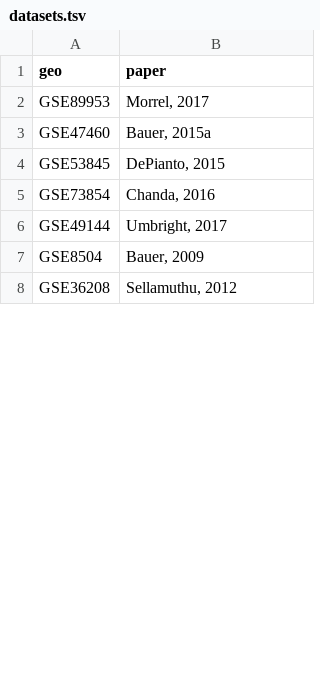
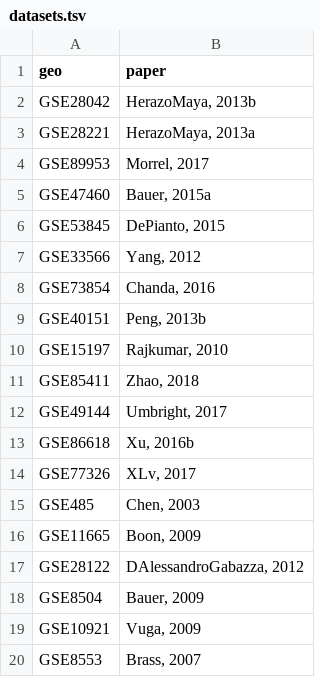
Before and after one commit to giulianonetto/tcc, a TSV file: storage/datasets.tsv, drawn as a sheet; only a part is shown; the shorter side is filled out with more unchanged rows; the diff covers the shown part only.

Commit message:
added 62 datasets total

```diff
--- a/storage/datasets.tsv
+++ b/storage/datasets.tsv
@@ -1,2 +1,4 @@
 "geo"	"paper"
+"GSE28042"	"HerazoMaya, 2013b"
+"GSE28221"	"HerazoMaya, 2013a"
 "GSE89953"	"Morrel, 2017"
@@ -4,4 +6,15 @@
 "GSE53845"	"DePianto, 2015"
+"GSE33566"	"Yang, 2012"
 "GSE73854"	"Chanda, 2016"
+"GSE40151"	"Peng, 2013b"
+"GSE15197"	"Rajkumar, 2010"
+"GSE85411"	"Zhao, 2018"
 "GSE49144"	"Umbright, 2017"
+"GSE86618"	"Xu, 2016b"
+"GSE77326"	"XLv, 2017"
+"GSE485"	"Chen, 2003"
+"GSE11665"	"Boon, 2009"
+"GSE28122"	"DAlessandroGabazza, 2012"
 "GSE8504"	"Bauer, 2009"
+"GSE10921"	"Vuga, 2009"
+"GSE8553"	"Brass, 2007"
```
Also changed, not shown: 36 added rows and 1 removed row elsewhere in this file, 4 other files.
